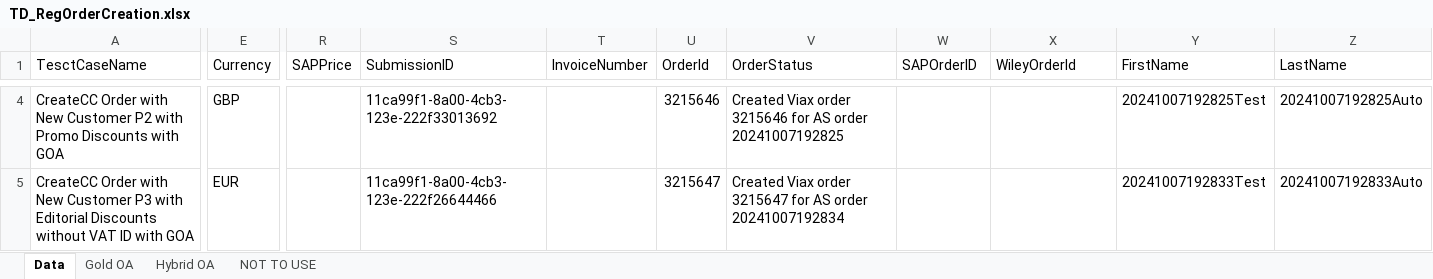
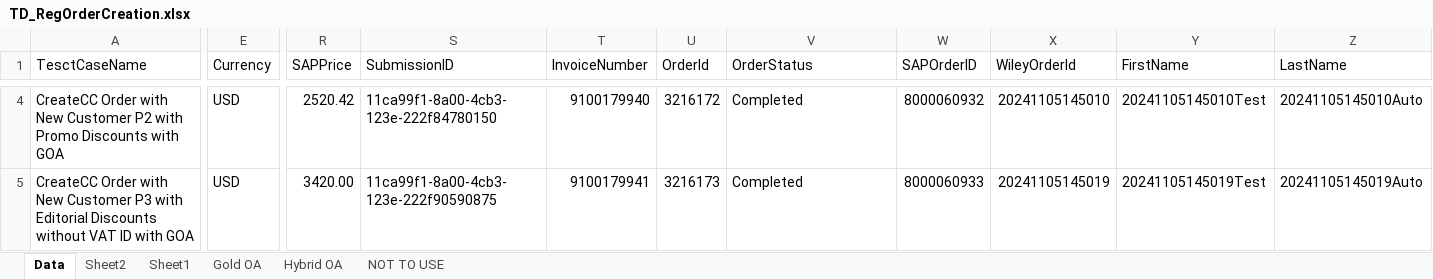
Before and after one commit to DeepanRajChinnasamy/SAP-Test-Automation, an Excel workbook: TestSuites/UploadExcel/TD_RegOrderCreation.xlsx, sheet Data, drawn as a sheet; only a part is shown, gaps mark what is left out; values as stored, in another font and other column widths than the file's, no cell formats; the diff covers the shown part only; the diff names each change by its address in the sheet, - before the commit and + after, or states it on an @@ line.

```diff
--- a/TestSuites/UploadExcel/TD_RegOrderCreation.xlsx (sheet Data)
+++ b/TestSuites/UploadExcel/TD_RegOrderCreation.xlsx (sheet Data)
+sheet tab: Sheet2
+sheet tab: Sheet1
-E4 (Currency): GBP
+E4 (Currency): USD
-R4 (SAPPrice): (empty)
+R4 (SAPPrice): 2520.42
-S4 (SubmissionID): 11ca99f1-8a00-4cb3-123e-222f33013692
+S4 (SubmissionID): 11ca99f1-8a00-4cb3-123e-222f84780150
-T4 (InvoiceNumber): (empty)
+T4 (InvoiceNumber): 9100179940
-U4 (OrderId): 3215646
+U4 (OrderId): 3216172
-V4 (OrderStatus): Created Viax order 3215646 for AS order 20241007192825
+V4 (OrderStatus): Completed
-W4 (SAPOrderID): (empty)
+W4 (SAPOrderID): 8000060932
-X4 (WileyOrderId): (empty)
+X4 (WileyOrderId): 20241105145010
-Y4 (FirstName): 20241007192825Test
+Y4 (FirstName): 20241105145010Test
-Z4 (LastName): 20241007192825Auto
+Z4 (LastName): 20241105145010Auto
-E5 (Currency): EUR
+E5 (Currency): USD
-R5 (SAPPrice): (empty)
+R5 (SAPPrice): 3420.00
-S5 (SubmissionID): 11ca99f1-8a00-4cb3-123e-222f26644466
+S5 (SubmissionID): 11ca99f1-8a00-4cb3-123e-222f90590875
-T5 (InvoiceNumber): (empty)
+T5 (InvoiceNumber): 9100179941
-U5 (OrderId): 3215647
+U5 (OrderId): 3216173
-V5 (OrderStatus): Created Viax order 3215647 for AS order 20241007192834
+V5 (OrderStatus): Completed
-W5 (SAPOrderID): (empty)
+W5 (SAPOrderID): 8000060933
-X5 (WileyOrderId): (empty)
+X5 (WileyOrderId): 20241105145019
-Y5 (FirstName): 20241007192833Test
+Y5 (FirstName): 20241105145019Test
-Z5 (LastName): 20241007192833Auto
+Z5 (LastName): 20241105145019Auto
```
Also changed, not shown: 2 removed rows and 356 edited cells elsewhere in this sheet, cell formats, TestSuites/UploadExcel/TD_E2E.xlsx, TestSuites/UploadExcel/TD_Inputs.xlsx, 10 other files.
